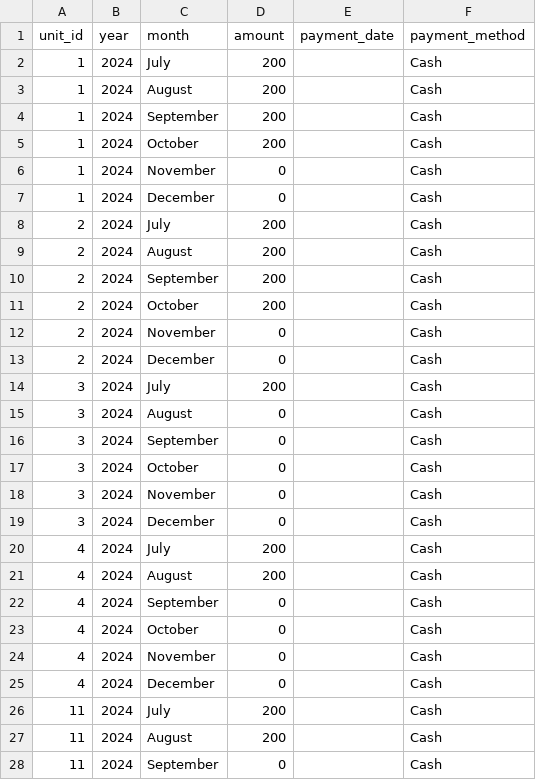
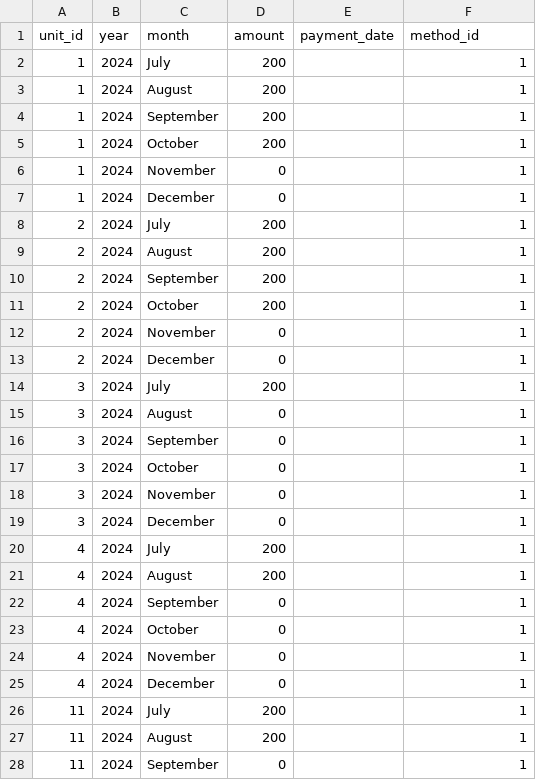
Before and after one commit to CODER1x86/gardenia, a CSV file: payments.csv, drawn as a sheet; only a part is shown; the diff covers the shown part only.

Commit message:
🐉🌟 Checkpoint ./payments.csv:71348705/8167 ./importPayments.js:71348705/993

```diff
--- a/payments.csv
+++ b/payments.csv
@@ -1,28 +1,28 @@
-unit_id,year,month,amount,payment_date,payment_method
-1,2024,July,200,,Cash
-1,2024,August,200,,Cash
-1,2024,September,200,,Cash
-1,2024,October,200,,Cash
-1,2024,November,0,,Cash
-1,2024,December,0,,Cash
-2,2024,July,200,,Cash
-2,2024,August,200,,Cash
-2,2024,September,200,,Cash
-2,2024,October,200,,Cash
-2,2024,November,0,,Cash
-2,2024,December,0,,Cash
-3,2024,July,200,,Cash
-3,2024,August,0,,Cash
-3,2024,September,0,,Cash
-3,2024,October,0,,Cash
-3,2024,November,0,,Cash
-3,2024,December,0,,Cash
-4,2024,July,200,,Cash
-4,2024,August,200,,Cash
-4,2024,September,0,,Cash
-4,2024,October,0,,Cash
-4,2024,November,0,,Cash
-4,2024,December,0,,Cash
-11,2024,July,200,,Cash
-11,2024,August,200,,Cash
-11,2024,September,0,,Cash
+unit_id,year,month,amount,payment_date,method_id
+1,2024,July,200,,1
+1,2024,August,200,,1
+1,2024,September,200,,1
+1,2024,October,200,,1
+1,2024,November,0,,1
+1,2024,December,0,,1
+2,2024,July,200,,1
+2,2024,August,200,,1
+2,2024,September,200,,1
+2,2024,October,200,,1
+2,2024,November,0,,1
+2,2024,December,0,,1
+3,2024,July,200,,1
+3,2024,August,0,,1
+3,2024,September,0,,1
+3,2024,October,0,,1
+3,2024,November,0,,1
+3,2024,December,0,,1
+4,2024,July,200,,1
+4,2024,August,200,,1
+4,2024,September,0,,1
+4,2024,October,0,,1
+4,2024,November,0,,1
+4,2024,December,0,,1
+11,2024,July,200,,1
+11,2024,August,200,,1
+11,2024,September,0,,1
```
Also changed, not shown: 141 edited cells elsewhere in this file, 3 other files.
